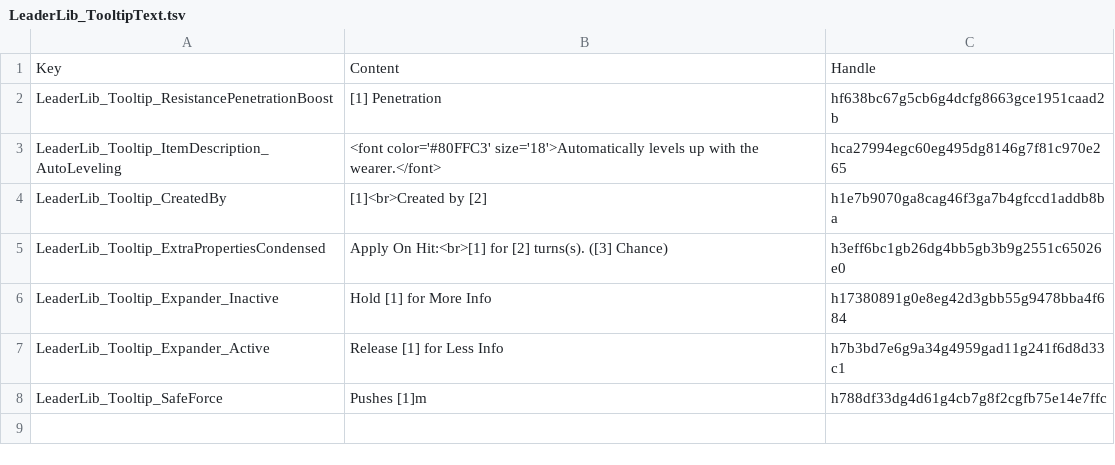
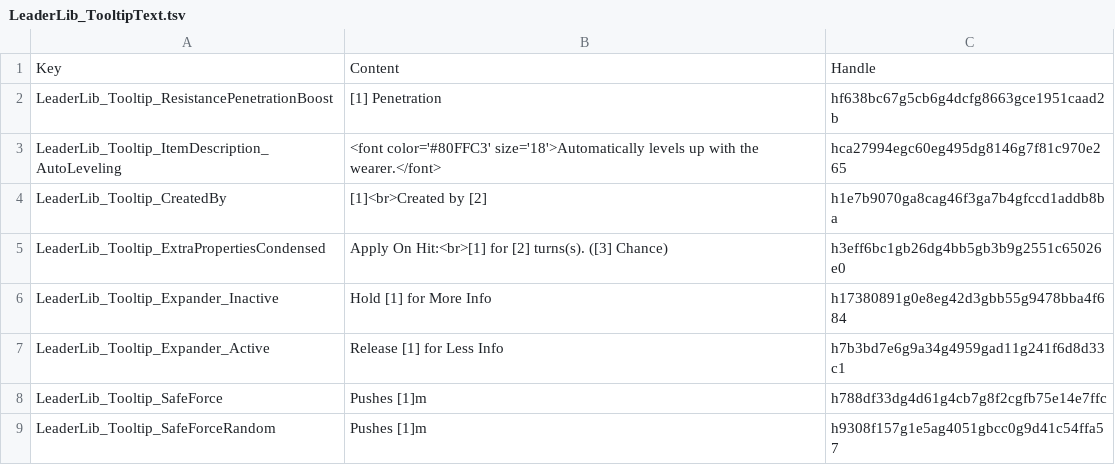
Before and after one commit to LaughingLeader-DOS2-Mods/LeaderLib, a TSV file: LocalKeys/LeaderLib_TooltipText.tsv, drawn as a sheet.

Commit message:
Tweaked SafeForce to allow a random chance

```diff
--- a/LocalKeys/LeaderLib_TooltipText.tsv
+++ b/LocalKeys/LeaderLib_TooltipText.tsv
@@ -8 +8,2 @@ LeaderLib_Tooltip_Expander_Active	Release [1] for Less Info	h7b3bd7e6g9a34g4959g
 LeaderLib_Tooltip_SafeForce	Pushes [1]m	h788df33dg4d61g4cb7g8f2cgfb75e14e7ffc
+LeaderLib_Tooltip_SafeForceRandom	Pushes [1]m	h9308f157g1e5ag4051gbcc0g9d41c54ffa57
```
Also changed, not shown: 7 other files.
